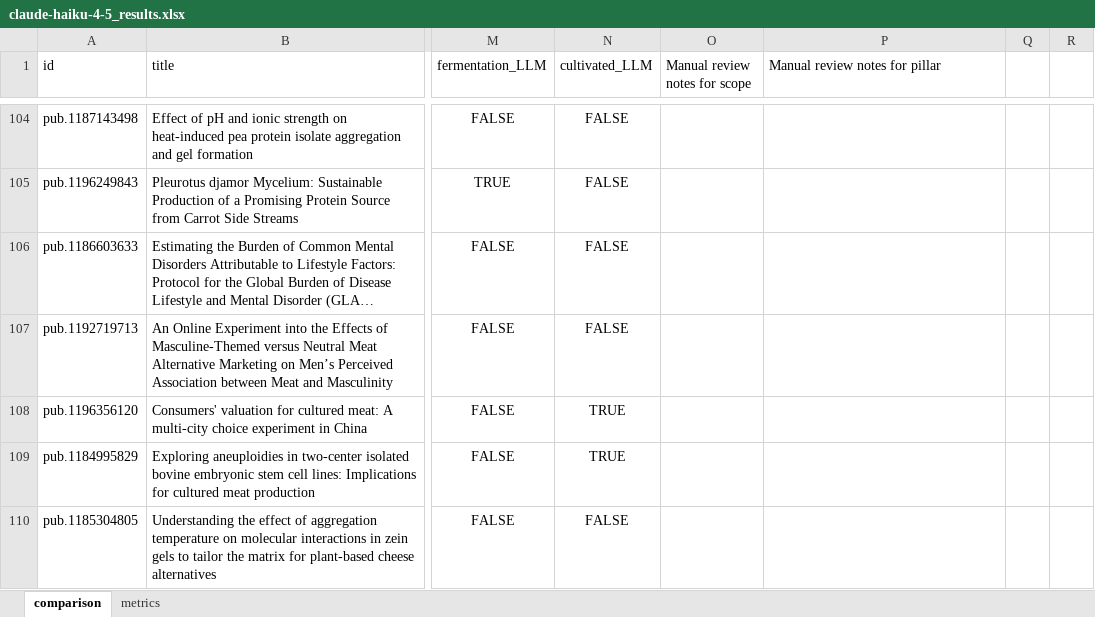
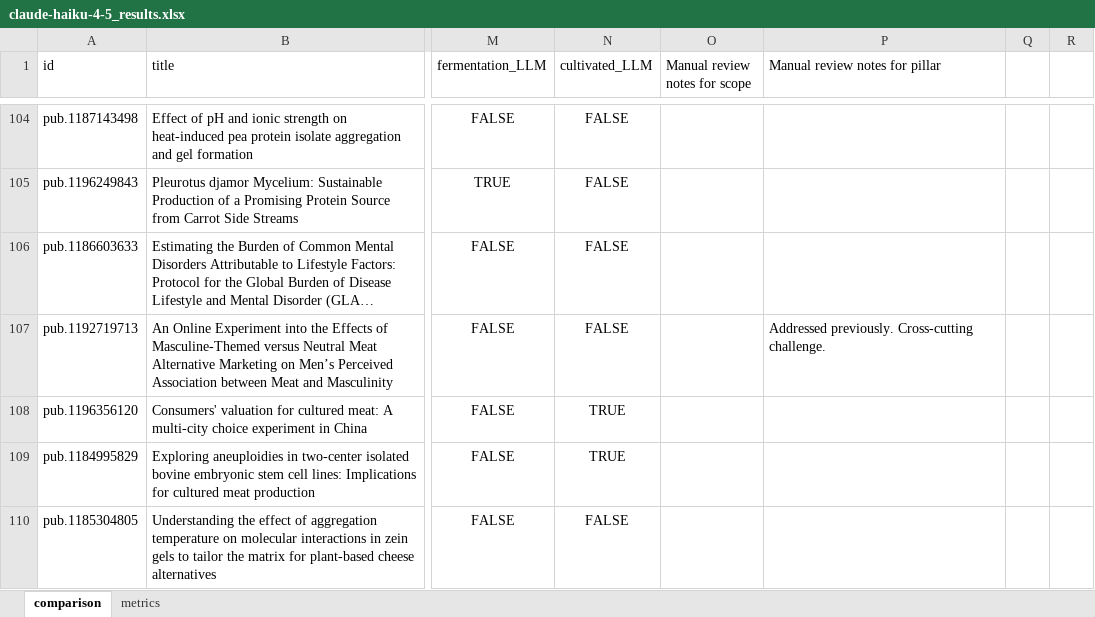
Before and after one commit to violah-fellow/SHEEP, an Excel workbook: Publications/GenAI/1_prompt_debugging/v3/claude-haiku-4-5_results.xlsx, sheet comparison, drawn as a sheet; only a part is shown, gaps mark what is left out; long unchanged cells end in …; values as stored, in another font and other column widths than the file's, no borders; the diff covers the shown part only; the diff names each change by its address in the sheet, - before the commit and + after, or states it on an @@ line.

```diff
--- a/Publications/GenAI/1_prompt_debugging/v3/claude-haiku-4-5_results.xlsx (sheet comparison)
+++ b/Publications/GenAI/1_prompt_debugging/v3/claude-haiku-4-5_results.xlsx (sheet comparison)
-P107 (Manual review notes for pillar): (empty)
+P107 (Manual review notes for pillar): Addressed previously. Cross-cutting challenge.
```
Also changed, not shown: 9 edited cells and cell formats elsewhere in this sheet, Publications/GenAI/1_prompt_debugging/Specific_Boundary_Cases.xlsx, 44 other files.
